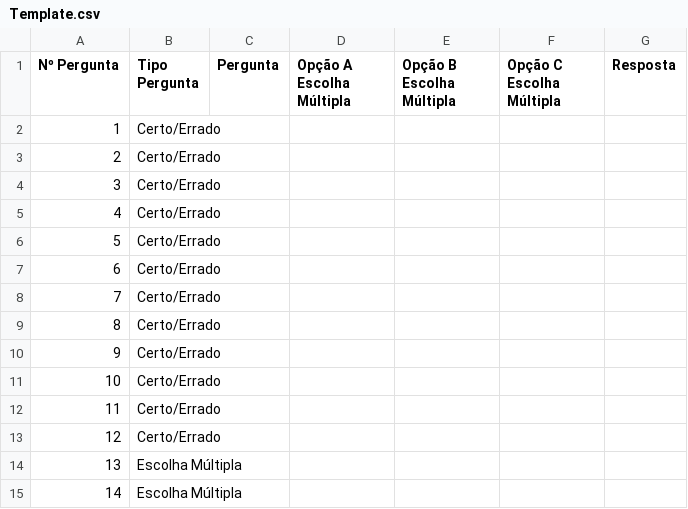
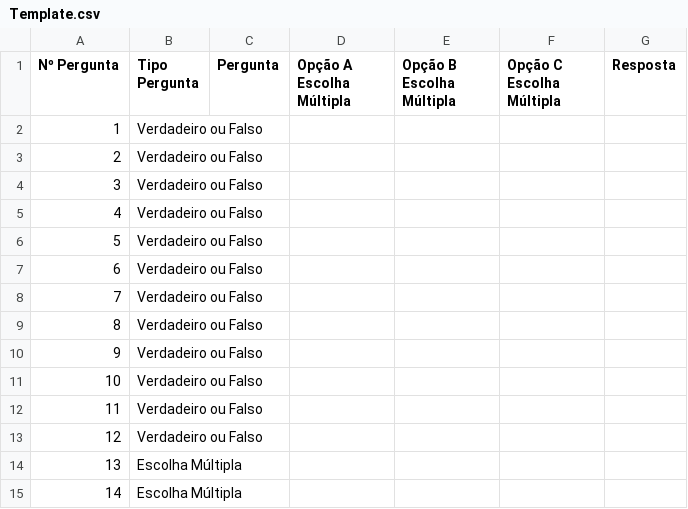
Before and after one commit to gameleonedu/gameleon.edu, a CSV file: Template.csv, drawn as a sheet; only a part is shown.

```diff
--- a/Template.csv
+++ b/Template.csv
@@ -1,14 +1,17 @@
-Nº Pergunta;Tipo Pergunta;Pergunta;Opção A Escolha Múltipla;Opção B Escolha Múltipla;Opção C Escolha Múltipla;Resposta
-1;Certo/Errado;;;;;
-2;Certo/Errado;;;;;
-3;Certo/Errado;;;;;
-4;Certo/Errado;;;;;
-5;Certo/Errado;;;;;
-6;Certo/Errado;;;;;
-7;Certo/Errado;;;;;
-8;Certo/Errado;;;;;
-9;Certo/Errado;;;;;
-10;Certo/Errado;;;;;
-11;Certo/Errado;;;;;
-12;Certo/Errado;;;;;
+Nº Pergunta;Tipo Pergunta;Pergunta;"Opção A
+Escolha Múltipla";"Opção B
+Escolha Múltipla";"Opção C
+Escolha Múltipla";Resposta
+1;Verdadeiro ou Falso;;;;;
+2;Verdadeiro ou Falso;;;;;
+3;Verdadeiro ou Falso;;;;;
+4;Verdadeiro ou Falso;;;;;
+5;Verdadeiro ou Falso;;;;;
+6;Verdadeiro ou Falso;;;;;
+7;Verdadeiro ou Falso;;;;;
+8;Verdadeiro ou Falso;;;;;
+9;Verdadeiro ou Falso;;;;;
+10;Verdadeiro ou Falso;;;;;
+11;Verdadeiro ou Falso;;;;;
+12;Verdadeiro ou Falso;;;;;
 13;Escolha Múltipla;;;;;
```
Also changed, not shown: 14 other files.
